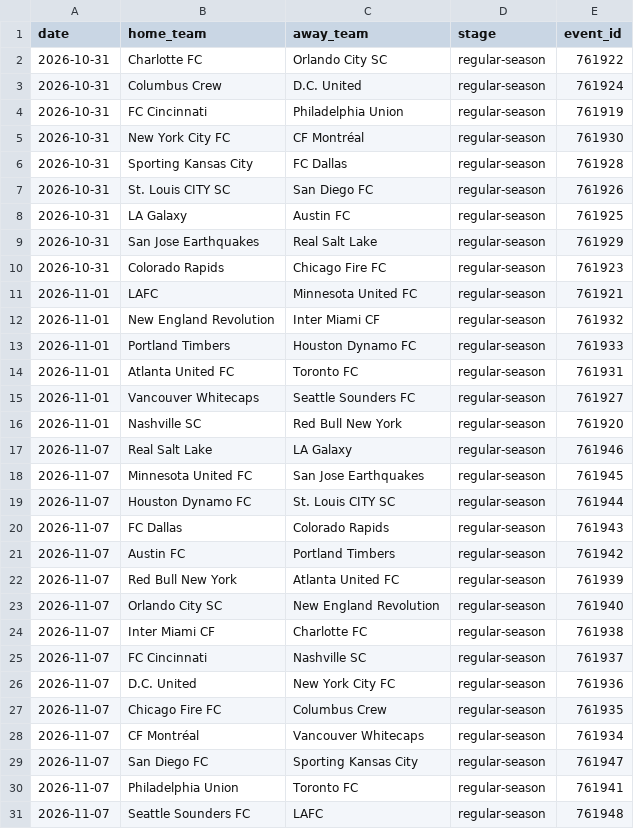
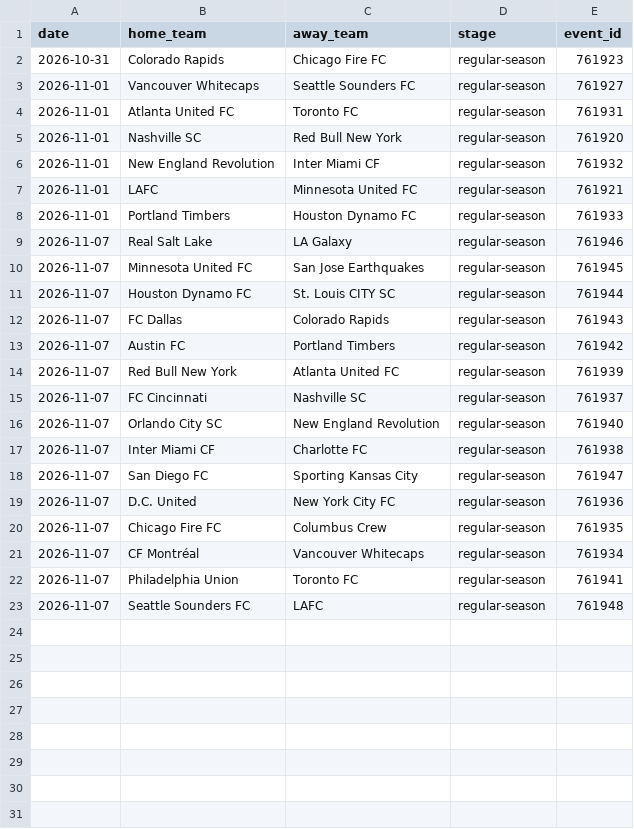
Before and after one commit to fakeronjan/cobi, a CSV file: mls_schedule.csv, drawn as a sheet.

```diff
--- a/mls_schedule.csv
+++ b/mls_schedule.csv
@@ -1,17 +1,9 @@
 date,home_team,away_team,stage,event_id
-2026-10-31,Charlotte FC,Orlando City SC,regular-season,761922
-2026-10-31,Columbus Crew,D.C. United,regular-season,761924
-2026-10-31,FC Cincinnati,Philadelphia Union,regular-season,761919
-2026-10-31,New York City FC,CF Montréal,regular-season,761930
-2026-10-31,Sporting Kansas City,FC Dallas,regular-season,761928
-2026-10-31,St. Louis CITY SC,San Diego FC,regular-season,761926
-2026-10-31,LA Galaxy,Austin FC,regular-season,761925
-2026-10-31,San Jose Earthquakes,Real Salt Lake,regular-season,761929
 2026-10-31,Colorado Rapids,Chicago Fire FC,regular-season,761923
+2026-11-01,Vancouver Whitecaps,Seattle Sounders FC,regular-season,761927
+2026-11-01,Atlanta United FC,Toronto FC,regular-season,761931
+2026-11-01,Nashville SC,Red Bull New York,regular-season,761920
+2026-11-01,New England Revolution,Inter Miami CF,regular-season,761932
 2026-11-01,LAFC,Minnesota United FC,regular-season,761921
-2026-11-01,New England Revolution,Inter Miami CF,regular-season,761932
 2026-11-01,Portland Timbers,Houston Dynamo FC,regular-season,761933
-2026-11-01,Atlanta United FC,Toronto FC,regular-season,761931
-2026-11-01,Vancouver Whitecaps,Seattle Sounders FC,regular-season,761927
-2026-11-01,Nashville SC,Red Bull New York,regular-season,761920
 2026-11-07,Real Salt Lake,LA Galaxy,regular-season,761946
@@ -22,5 +14,6 @@ date,home_team,away_team,stage,event_id
 2026-11-07,Red Bull New York,Atlanta United FC,regular-season,761939
+2026-11-07,FC Cincinnati,Nashville SC,regular-season,761937
 2026-11-07,Orlando City SC,New England Revolution,regular-season,761940
 2026-11-07,Inter Miami CF,Charlotte FC,regular-season,761938
-2026-11-07,FC Cincinnati,Nashville SC,regular-season,761937
+2026-11-07,San Diego FC,Sporting Kansas City,regular-season,761947
 2026-11-07,D.C. United,New York City FC,regular-season,761936
@@ -28,3 +21,2 @@ date,home_team,away_team,stage,event_id
 2026-11-07,CF Montréal,Vancouver Whitecaps,regular-season,761934
-2026-11-07,San Diego FC,Sporting Kansas City,regular-season,761947
 2026-11-07,Philadelphia Union,Toronto FC,regular-season,761941
```
Also changed, not shown: cobi_standings.csv, 36 other files.
